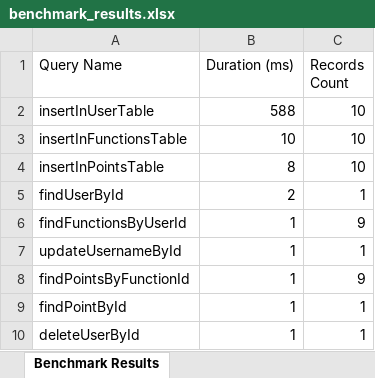
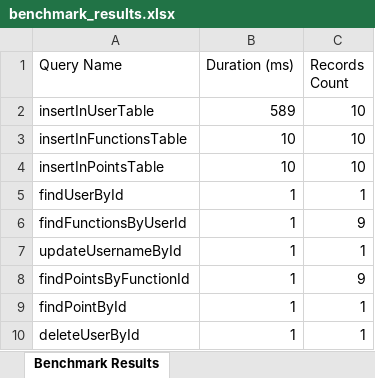
Before and after one commit to faiblee/labs, an Excel workbook: benchmark_results.xlsx, sheet Benchmark Results, drawn as a sheet; values as stored, in another font and other column widths than the file's, no borders; the diff names each change by its address in the sheet, - before the commit and + after, or states it on an @@ line.

```diff
--- a/benchmark_results.xlsx (sheet Benchmark Results)
+++ b/benchmark_results.xlsx (sheet Benchmark Results)
-B2 (Duration (ms)): 588
+B2 (Duration (ms)): 589
-B4 (Duration (ms)): 8
+B4 (Duration (ms)): 10
-B5 (Duration (ms)): 2
+B5 (Duration (ms)): 1
```
Also changed, not shown: 15 other files.
